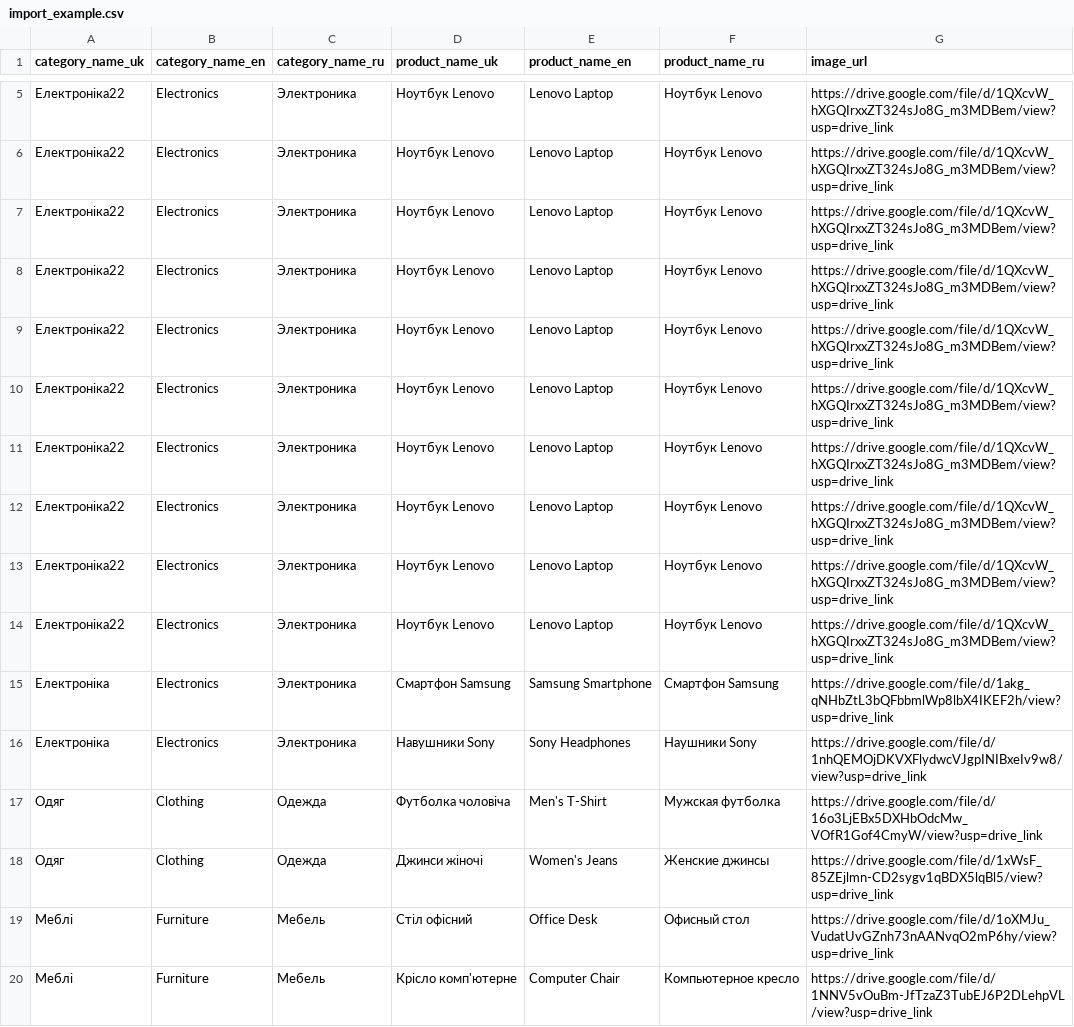
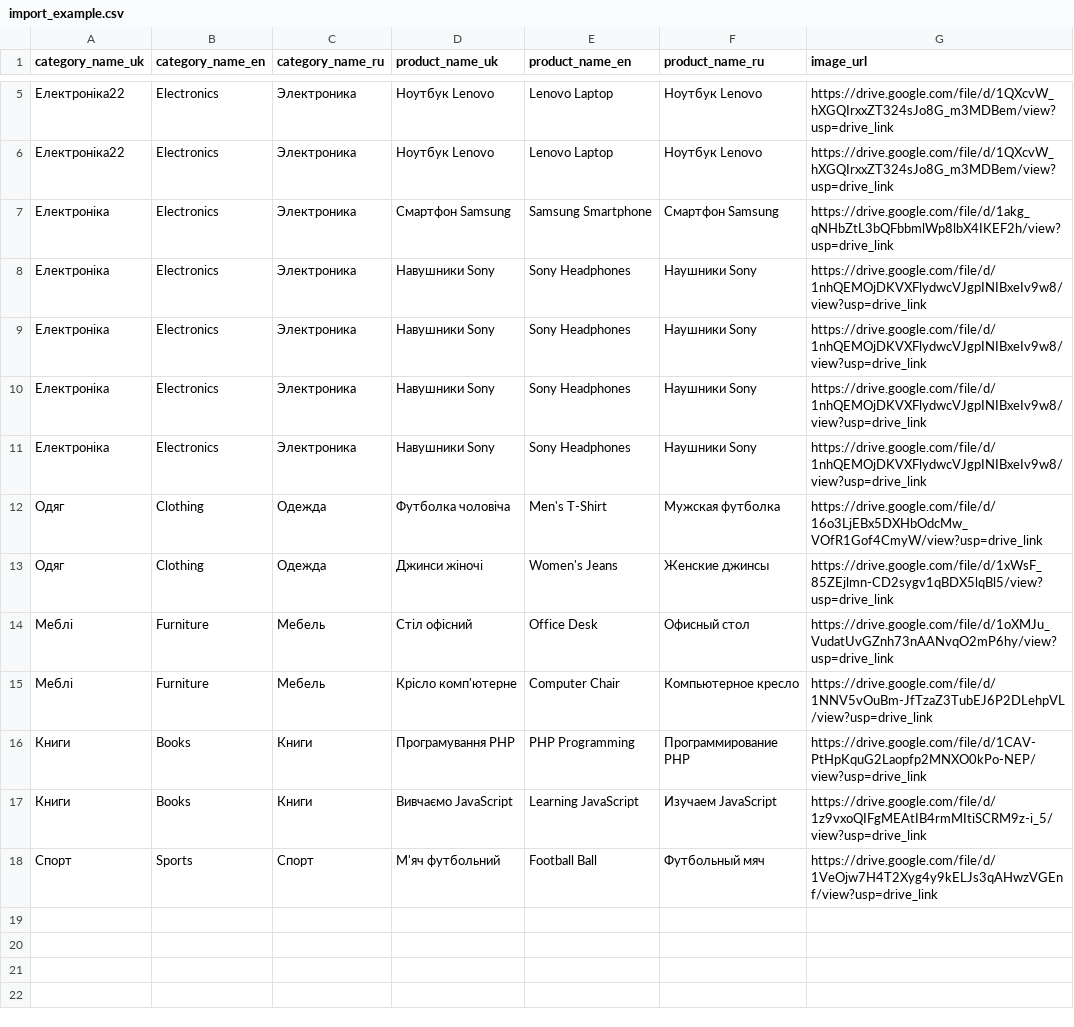
Before and after one commit to Artem-dp/may_25_catalog_site, a CSV file: import_example.csv, drawn as a sheet; only a part is shown, gaps mark what is left out; the shorter side is filled out with more unchanged rows; removed rows and columns are numbered as before the commit, all else as after; the diff names each change by its address in the sheet, - before the commit and + after, or states it on an @@ line.

```diff
--- a/import_example.csv
+++ b/import_example.csv
-row 7: Електроніка22 | Electronics | Электроника | Ноутбук Lenovo | Lenovo Laptop | Ноутбук Lenovo | https://drive.google.com/file/d/1QXcvW_hXGQIrxxZT324sJo8G_m3MDBem/view?usp=drive_link
-row 8: Електроніка22 | Electronics | Электроника | Ноутбук Lenovo | Lenovo Laptop | Ноутбук Lenovo | https://drive.google.com/file/d/1QXcvW_hXGQIrxxZT324sJo8G_m3MDBem/view?usp=drive_link
-row 9: Електроніка22 | Electronics | Электроника | Ноутбук Lenovo | Lenovo Laptop | Ноутбук Lenovo | https://drive.google.com/file/d/1QXcvW_hXGQIrxxZT324sJo8G_m3MDBem/view?usp=drive_link
-row 10: Електроніка22 | Electronics | Электроника | Ноутбук Lenovo | Lenovo Laptop | Ноутбук Lenovo | https://drive.google.com/file/d/1QXcvW_hXGQIrxxZT324sJo8G_m3MDBem/view?usp=drive_link
-row 11: Електроніка22 | Electronics | Электроника | Ноутбук Lenovo | Lenovo Laptop | Ноутбук Lenovo | https://drive.google.com/file/d/1QXcvW_hXGQIrxxZT324sJo8G_m3MDBem/view?usp=drive_link
-row 12: Електроніка22 | Electronics | Электроника | Ноутбук Lenovo | Lenovo Laptop | Ноутбук Lenovo | https://drive.google.com/file/d/1QXcvW_hXGQIrxxZT324sJo8G_m3MDBem/view?usp=drive_link
-row 13: Електроніка22 | Electronics | Электроника | Ноутбук Lenovo | Lenovo Laptop | Ноутбук Lenovo | https://drive.google.com/file/d/1QXcvW_hXGQIrxxZT324sJo8G_m3MDBem/view?usp=drive_link
-row 14: Електроніка22 | Electronics | Электроника | Ноутбук Lenovo | Lenovo Laptop | Ноутбук Lenovo | https://drive.google.com/file/d/1QXcvW_hXGQIrxxZT324sJo8G_m3MDBem/view?usp=drive_link
+row 8: Електроніка | Electronics | Электроника | Навушники Sony | Sony Headphones | Наушники Sony | https://drive.google.com/file/d/1nhQEMOjDKVXFlydwcVJgpINIBxeIv9w8/view?usp=drive_link
+row 9: Електроніка | Electronics | Электроника | Навушники Sony | Sony Headphones | Наушники Sony | https://drive.google.com/file/d/1nhQEMOjDKVXFlydwcVJgpINIBxeIv9w8/view?usp=drive_link
+row 10: Електроніка | Electronics | Электроника | Навушники Sony | Sony Headphones | Наушники Sony | https://drive.google.com/file/d/1nhQEMOjDKVXFlydwcVJgpINIBxeIv9w8/view?usp=drive_link
```
Also changed, not shown: 6 other files.
